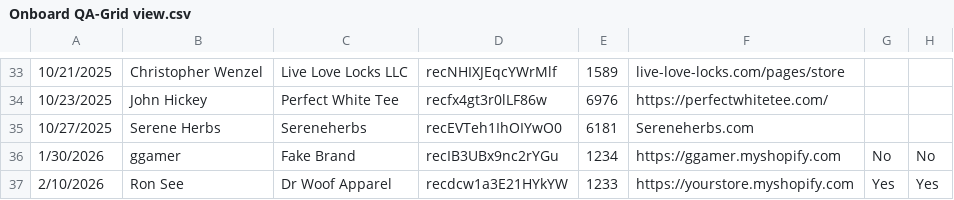
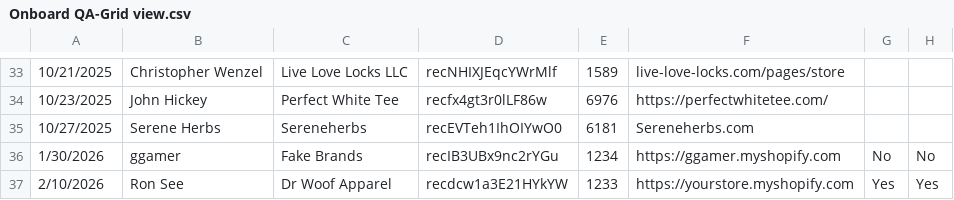
Before and after one commit to DrewBatcheller/mc, a CSV file: tables/Onboard QA-Grid view.csv, drawn as a sheet; only a part is shown, gaps mark what is left out; the diff names each change by its address in the sheet, - before the commit and + after, or states it on an @@ line.

```diff
--- a/tables/Onboard QA-Grid view.csv
+++ b/tables/Onboard QA-Grid view.csv
-C36: Fake Brand
+C36: Fake Brands
```
Also changed, not shown: 41 other files.
